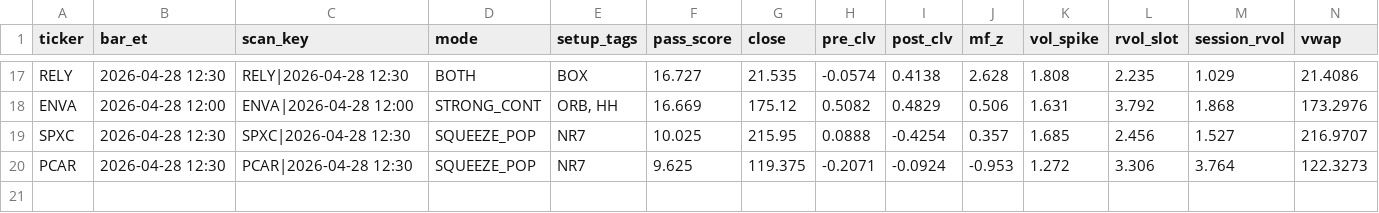
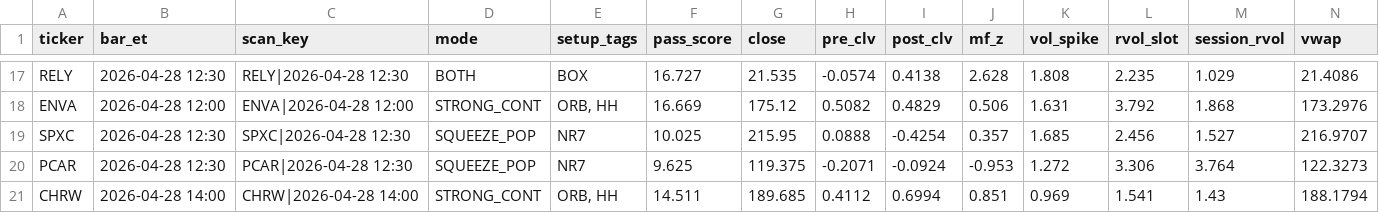
Before and after one commit to sliemalocalcouncil/powerflow_Top-Stocks-by-Quant-Rating, a CSV file: results/scan_2026-04-28.csv, drawn as a sheet; only a part is shown, gaps mark what is left out; rows hold the shown columns only; the diff names each change by its address in the sheet, - before the commit and + after, or states it on an @@ line.

```diff
--- a/results/scan_2026-04-28.csv
+++ b/results/scan_2026-04-28.csv
+row 21: CHRW | 2026-04-28 14:00 | CHRW|2026-04-28 14:00 | STRONG_CONT | ORB, HH | 14.511 | 189.685 | 0.4112 | 0.6994 | 0.851 | 0.969 | 1.541 | 1.43 | 188.1794
```
Also changed, not shown: 3 other files.
